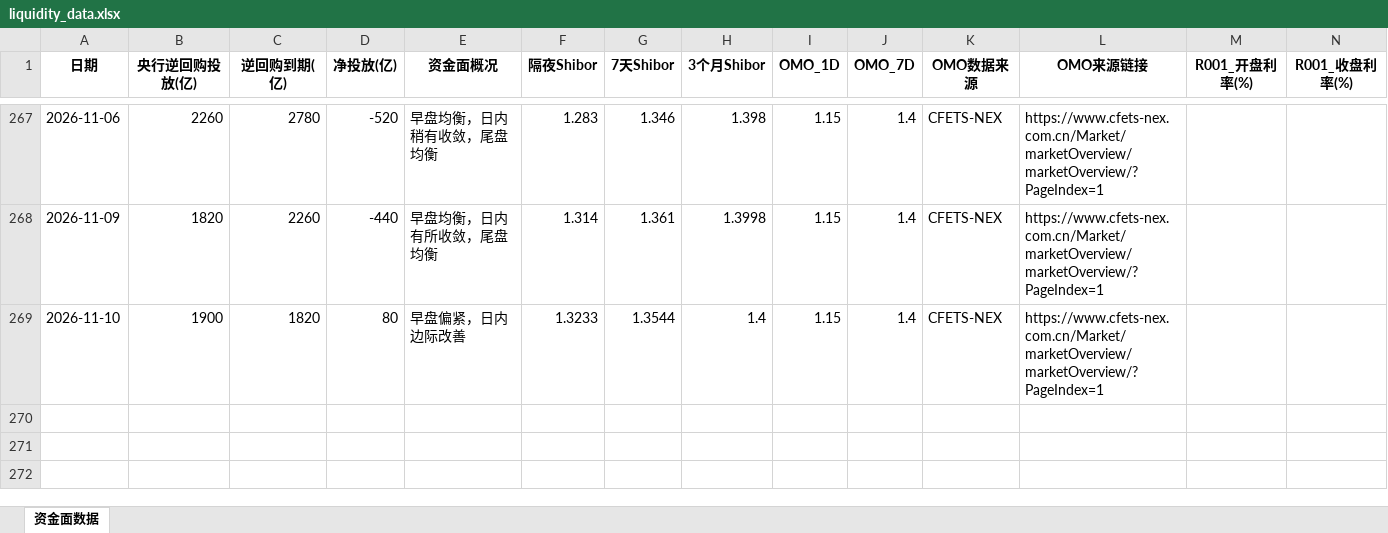
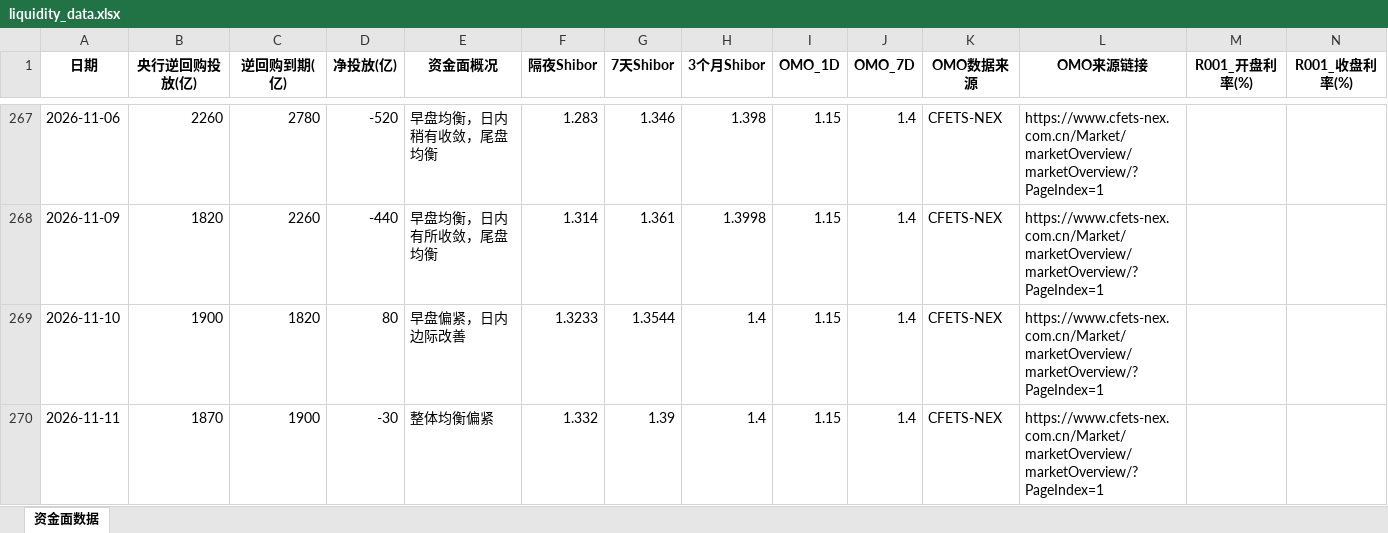
Before and after one commit to GenimiWorkcola/monitor, an Excel workbook: rmb_liquidity/liquidity_data.xlsx, sheet 资金面数据, drawn as a sheet; only a part is shown, gaps mark what is left out; values as stored, in another font and other column widths than the file's, no borders; rows hold the shown columns only; the diff names each change by its address in the sheet, - before the commit and + after, or states it on an @@ line.

```diff
--- a/rmb_liquidity/liquidity_data.xlsx (sheet 资金面数据)
+++ b/rmb_liquidity/liquidity_data.xlsx (sheet 资金面数据)
+row 270: 2026-11-11 | 1870 | 1900 | -30 | 整体均衡偏紧 | 1.332 | 1.39 | 1.4 | 1.15 | 1.4 | CFETS-NEX | https://www.cfets-nex.com.cn/Market/marketOverview/marketOverview/?PageIndex=1
```
Also changed, not shown: usd_liquidity/imply.xlsx, 10 other files.
